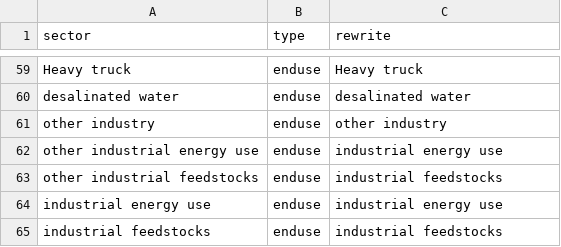
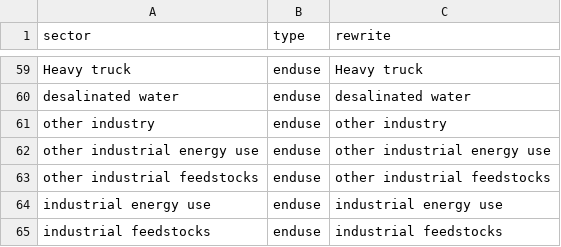
Before and after one commit to jayfuhrman/gcam_emissions_tracer, a CSV file: input/sector_label.csv, drawn as a sheet; only a part is shown, gaps mark what is left out.

Commit message:
Revise sector mappings and refine debug dump file capabilities. Emissions now match to within 0.01 for HFTO%

```diff
--- a/input/sector_label.csv
+++ b/input/sector_label.csv
@@ -61,4 +61,4 @@ desalinated water,enduse,desalinated water
 other industry,enduse,other industry
-other industrial energy use,enduse,industrial energy use
-other industrial feedstocks,enduse,industrial feedstocks
+other industrial energy use,enduse,other industrial energy use
+other industrial feedstocks,enduse,other industrial feedstocks
 industrial energy use,enduse,industrial energy use
```
Also changed, not shown: 1 other file.
